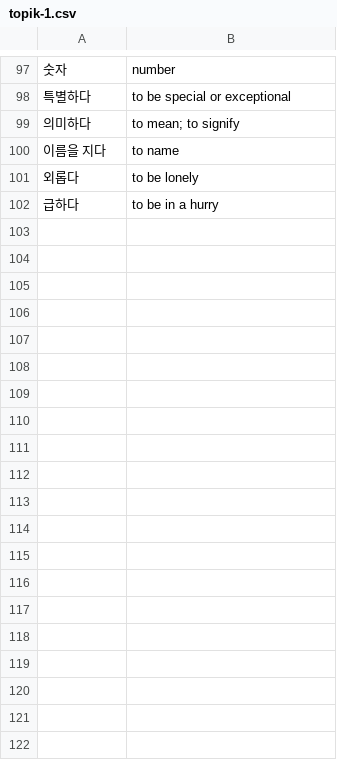
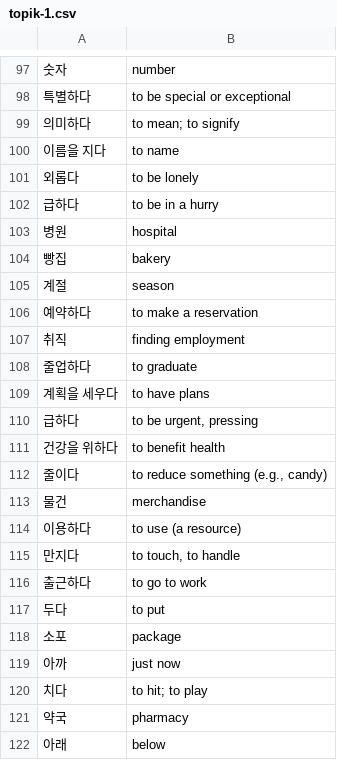
Before and after one commit to nilanshutwinkle/random-notes, a CSV file: Korean Flashcards/TOPIK/topik-1.csv, drawn as a sheet; only a part is shown, gaps mark what is left out; the diff covers the shown part only.

Commit message:
TOPIK 47 어휘, TOPIK 52 듣기 어휘

```diff
--- a/Korean Flashcards/TOPIK/topik-1.csv
+++ b/Korean Flashcards/TOPIK/topik-1.csv
@@ -102 +102,21 @@
 "급하다","to be in a hurry"
+"병원","hospital"
+"빵집","bakery"
+"계절","season"
+"예약하다","to make a reservation"
+"취직","finding employment"
+"줄업하다","to graduate"
+"계획을 세우다","to have plans"
+"급하다","to be urgent, pressing"
+"건강을 위하다","to benefit health"
+"줄이다","to reduce something (e.g., candy)"
+"물건","merchandise"
+"이용하다","to use (a resource)"
+"만지다","to touch, to handle"
+"출근하다","to go to work"
+"두다","to put"
+"소포","package"
+"아까","just now"
+"치다","to hit; to play"
+"약국","pharmacy"
+"아래","below"
```
Also changed, not shown: 45 added rows and 2 edited cells elsewhere in this file.
